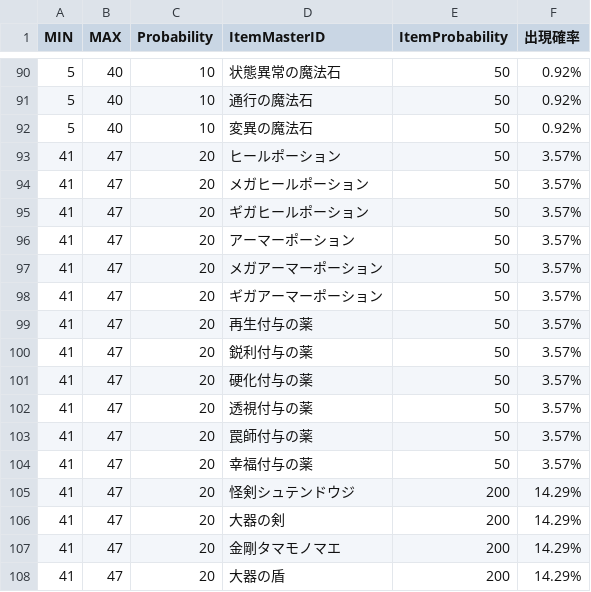
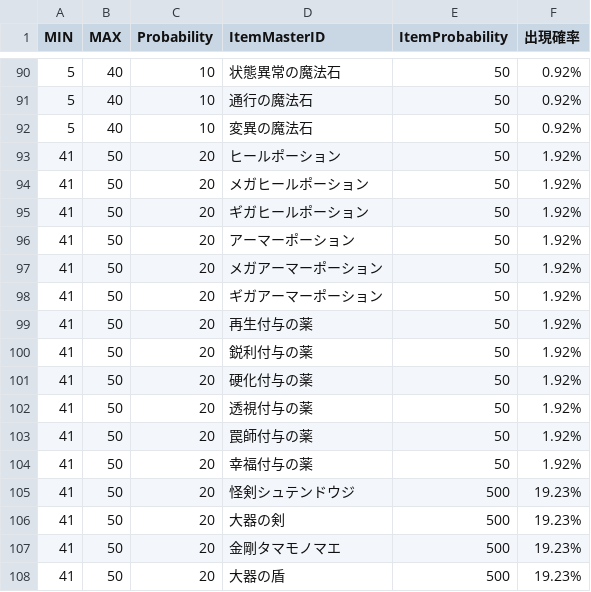
Before and after one commit to gif-hara/MineS, a CSV file: Assets/DataSources/Csv/Dungeon/DungeonCarnageCaveShopTable.csv, drawn as a sheet; only a part is shown, gaps mark what is left out.

```diff
--- a/Assets/DataSources/Csv/Dungeon/DungeonCarnageCaveShopTable.csv
+++ b/Assets/DataSources/Csv/Dungeon/DungeonCarnageCaveShopTable.csv
@@ -92,17 +92,17 @@ MIN,MAX,Probability,ItemMasterID,ItemProbability,出現確率
 5,40,10,変異の魔法石,50,0.92%
-41,47,20,ヒールポーション,50,3.57%
-41,47,20,メガヒールポーション,50,3.57%
-41,47,20,ギガヒールポーション,50,3.57%
-41,47,20,アーマーポーション,50,3.57%
-41,47,20,メガアーマーポーション,50,3.57%
-41,47,20,ギガアーマーポーション,50,3.57%
-41,47,20,再生付与の薬,50,3.57%
-41,47,20,鋭利付与の薬,50,3.57%
-41,47,20,硬化付与の薬,50,3.57%
-41,47,20,透視付与の薬,50,3.57%
-41,47,20,罠師付与の薬,50,3.57%
-41,47,20,幸福付与の薬,50,3.57%
-41,47,20,怪剣シュテンドウジ,200,14.29%
-41,47,20,大器の剣,200,14.29%
-41,47,20,金剛タマモノマエ,200,14.29%
-41,47,20,大器の盾,200,14.29%
+41,50,20,ヒールポーション,50,1.92%
+41,50,20,メガヒールポーション,50,1.92%
+41,50,20,ギガヒールポーション,50,1.92%
+41,50,20,アーマーポーション,50,1.92%
+41,50,20,メガアーマーポーション,50,1.92%
+41,50,20,ギガアーマーポーション,50,1.92%
+41,50,20,再生付与の薬,50,1.92%
+41,50,20,鋭利付与の薬,50,1.92%
+41,50,20,硬化付与の薬,50,1.92%
+41,50,20,透視付与の薬,50,1.92%
+41,50,20,罠師付与の薬,50,1.92%
+41,50,20,幸福付与の薬,50,1.92%
+41,50,20,怪剣シュテンドウジ,500,19.23%
+41,50,20,大器の剣,500,19.23%
+41,50,20,金剛タマモノマエ,500,19.23%
+41,50,20,大器の盾,500,19.23%
```
Also changed, not shown: 1 other file.
